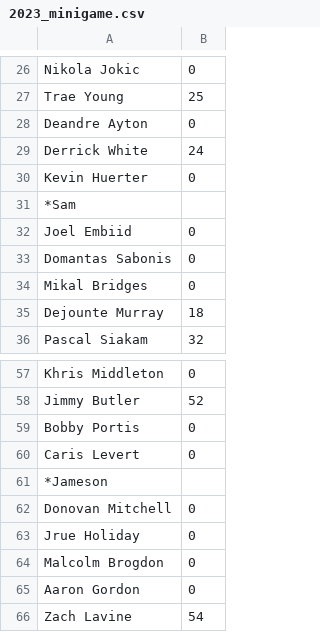
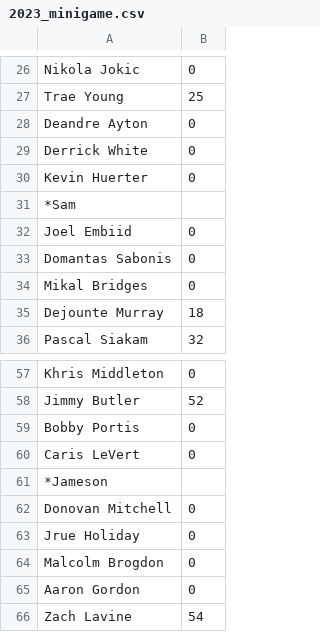
Before and after one commit to ktshah04/fbball_minigame, a CSV file: 2023_minigame.csv, drawn as a sheet; only a part is shown, gaps mark what is left out.

Commit message:
Updating Caris Levert to Caris LeVert in player csvs * Updated code and html to display team owners and team pts totals

```diff
--- a/2023_minigame.csv
+++ b/2023_minigame.csv
@@ -28,3 +28,3 @@ Trae Young,25
 Deandre Ayton,0
-Derrick White,24
+Derrick White,0
 Kevin Huerter,0
@@ -59,3 +59,3 @@ Jimmy Butler,52
 Bobby Portis,0
-Caris Levert,0
+Caris LeVert,0
 *Jameson,
```
Also changed, not shown: player_ids.csv, 2 other files.
